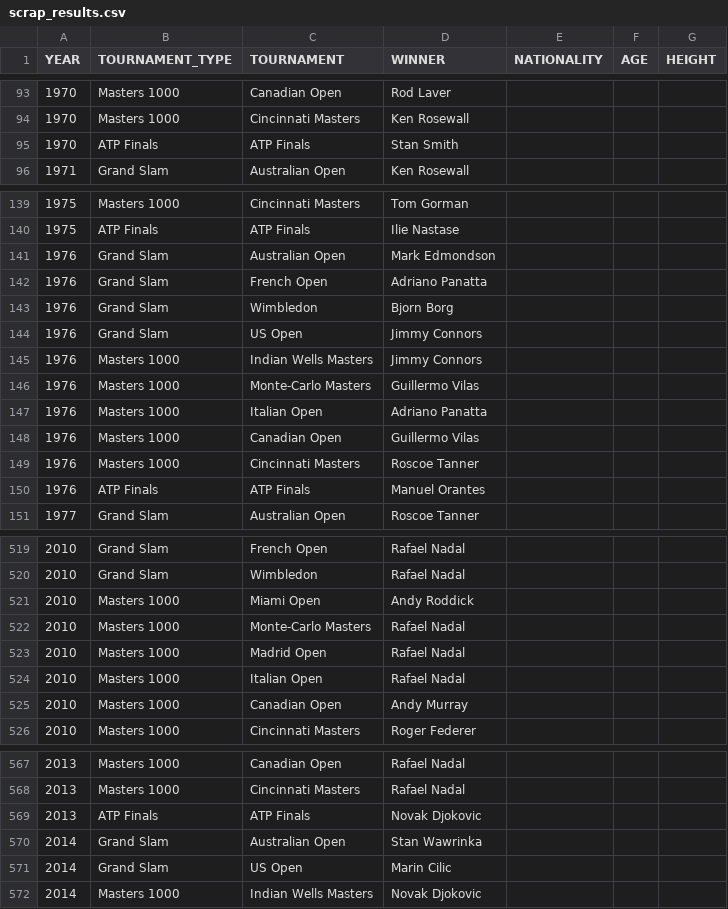
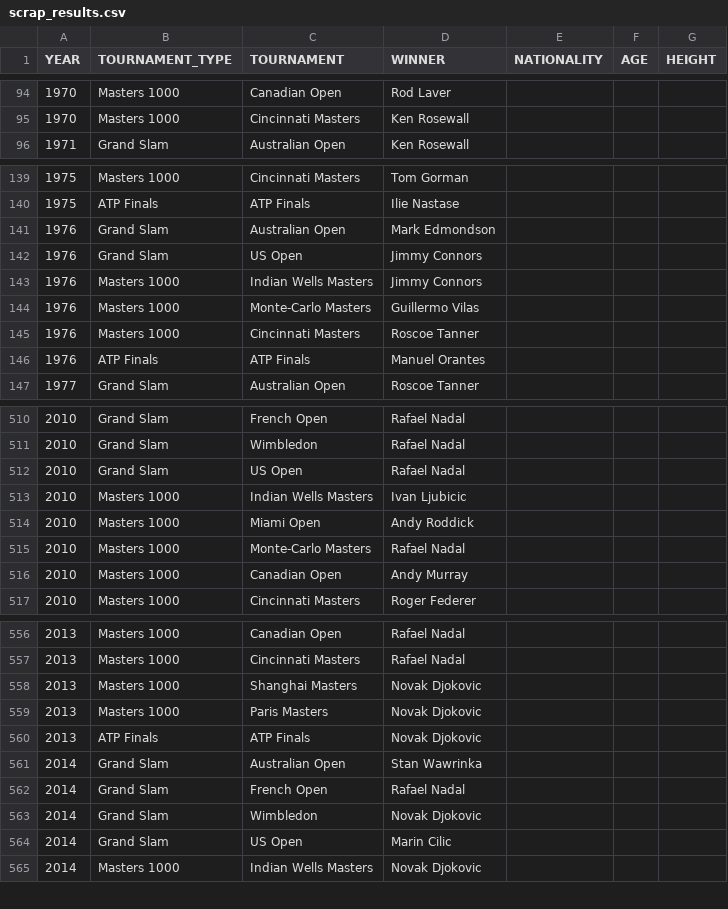
Before and after one commit to NielsMinssen/GrandSlamChampions, a CSV file: data/tennis/scrap_results.csv, drawn as a sheet; only a part is shown, gaps mark what is left out; the diff covers the shown part only.

```diff
--- a/data/tennis/scrap_results.csv
+++ b/data/tennis/scrap_results.csv
@@ -94,3 +95,2 @@ YEAR,TOURNAMENT_TYPE,TOURNAMENT,WINNER,NATIONALITY,AGE,HEIGHT
 1970,Masters 1000,Cincinnati Masters,Ken Rosewall,
-1970,ATP Finals,ATP Finals,Stan Smith,
 1971,Grand Slam,Australian Open,Ken Rosewall,
@@ -141,4 +141,2 @@ YEAR,TOURNAMENT_TYPE,TOURNAMENT,WINNER,NATIONALITY,AGE,HEIGHT
 1976,Grand Slam,Australian Open,Mark Edmondson,
-1976,Grand Slam,French Open,Adriano Panatta,
-1976,Grand Slam,Wimbledon,Bjorn Borg,
 1976,Grand Slam,US Open,Jimmy Connors,
@@ -146,4 +144,2 @@ YEAR,TOURNAMENT_TYPE,TOURNAMENT,WINNER,NATIONALITY,AGE,HEIGHT
 1976,Masters 1000,Monte-Carlo Masters,Guillermo Vilas,
-1976,Masters 1000,Italian Open,Adriano Panatta,
-1976,Masters 1000,Canadian Open,Guillermo Vilas,
 1976,Masters 1000,Cincinnati Masters,Roscoe Tanner,
@@ -520,6 +511,6 @@ YEAR,TOURNAMENT_TYPE,TOURNAMENT,WINNER,NATIONALITY,AGE,HEIGHT
 2010,Grand Slam,Wimbledon,Rafael Nadal,
+2010,Grand Slam,US Open,Rafael Nadal,
+2010,Masters 1000,Indian Wells Masters,Ivan Ljubicic,
 2010,Masters 1000,Miami Open,Andy Roddick,
 2010,Masters 1000,Monte-Carlo Masters,Rafael Nadal,
-2010,Masters 1000,Madrid Open,Rafael Nadal,
-2010,Masters 1000,Italian Open,Rafael Nadal,
 2010,Masters 1000,Canadian Open,Andy Murray,
@@ -568,4 +557,8 @@ YEAR,TOURNAMENT_TYPE,TOURNAMENT,WINNER,NATIONALITY,AGE,HEIGHT
 2013,Masters 1000,Cincinnati Masters,Rafael Nadal,
+2013,Masters 1000,Shanghai Masters,Novak Djokovic,
+2013,Masters 1000,Paris Masters,Novak Djokovic,
 2013,ATP Finals,ATP Finals,Novak Djokovic,
 2014,Grand Slam,Australian Open,Stan Wawrinka,
+2014,Grand Slam,French Open,Rafael Nadal,
+2014,Grand Slam,Wimbledon,Novak Djokovic,
 2014,Grand Slam,US Open,Marin Cilic,
```
Also changed, not shown: 9 added rows and 21 removed rows elsewhere in this file, data/tennis/scrap_results_aggregated.csv.
